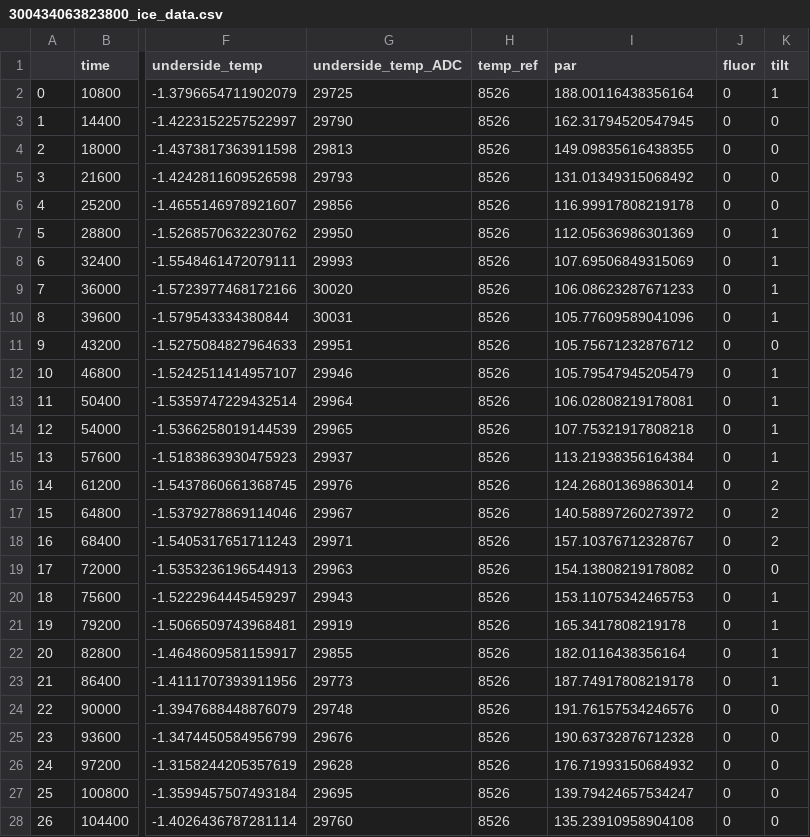
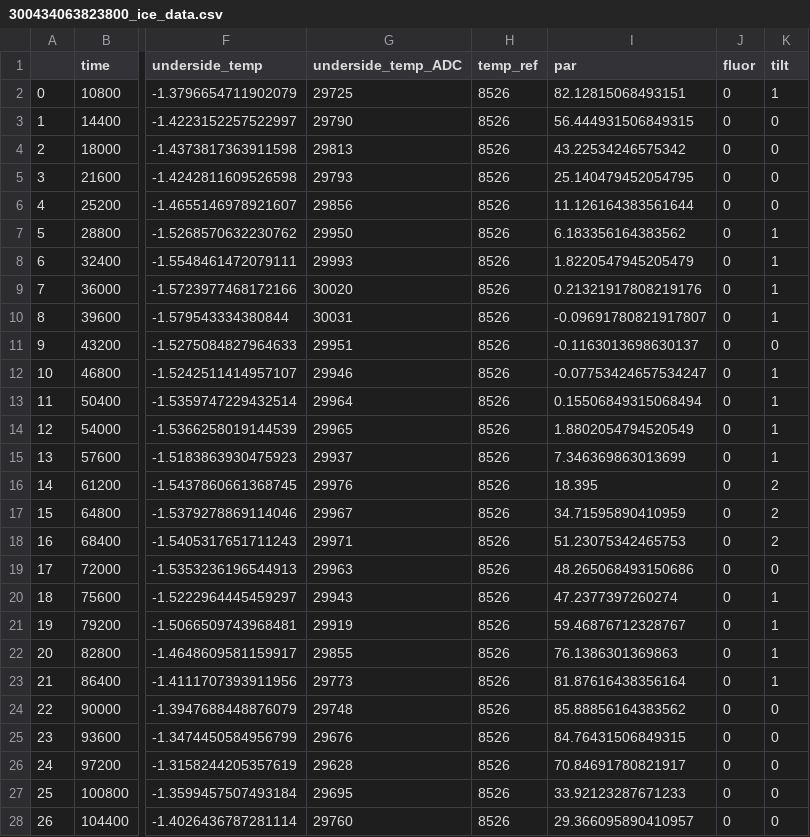
Before and after one commit to NOAA-PMEL/EcoFOCI_Jupyter_Notebooks, a CSV file: PopUpBuoy/300434063823800/2019/300434063823800_ice_data.csv, drawn as a sheet; only a part is shown, gaps mark what is left out; the diff covers the shown part only; the diff names each change by its address in the sheet, - before the commit and + after, or states it on an @@ line.

```diff
--- a/PopUpBuoy/300434063823800/2019/300434063823800_ice_data.csv
+++ b/PopUpBuoy/300434063823800/2019/300434063823800_ice_data.csv
-I2 (par): 188.00116438356164
+I2 (par): 82.12815068493151
-I3 (par): 162.31794520547945
+I3 (par): 56.444931506849315
-I4 (par): 149.09835616438355
+I4 (par): 43.22534246575342
-I5 (par): 131.01349315068492
+I5 (par): 25.140479452054795
-I6 (par): 116.99917808219178
+I6 (par): 11.126164383561644
-I7 (par): 112.05636986301369
+I7 (par): 6.183356164383562
-I8 (par): 107.69506849315069
+I8 (par): 1.8220547945205479
-I9 (par): 106.08623287671233
+I9 (par): 0.21321917808219176
-I10 (par): 105.77609589041096
+I10 (par): -0.09691780821917807
-I11 (par): 105.75671232876712
+I11 (par): -0.1163013698630137
-I12 (par): 105.79547945205479
+I12 (par): -0.07753424657534247
-I13 (par): 106.02808219178081
+I13 (par): 0.15506849315068494
-I14 (par): 107.75321917808218
+I14 (par): 1.8802054794520549
-I15 (par): 113.21938356164384
+I15 (par): 7.346369863013699
-I16 (par): 124.26801369863014
+I16 (par): 18.395
-I17 (par): 140.58897260273972
+I17 (par): 34.71595890410959
-I18 (par): 157.10376712328767
+I18 (par): 51.23075342465753
-I19 (par): 154.13808219178082
+I19 (par): 48.265068493150686
-I20 (par): 153.11075342465753
+I20 (par): 47.2377397260274
-I21 (par): 165.3417808219178
+I21 (par): 59.46876712328767
-I22 (par): 182.0116438356164
+I22 (par): 76.1386301369863
-I23 (par): 187.74917808219178
+I23 (par): 81.87616438356164
-I24 (par): 191.76157534246576
+I24 (par): 85.88856164383562
-I25 (par): 190.63732876712328
+I25 (par): 84.76431506849315
-I26 (par): 176.71993150684932
+I26 (par): 70.84691780821917
-I27 (par): 139.79424657534247
+I27 (par): 33.92123287671233
-I28 (par): 135.23910958904108
+I28 (par): 29.366095890410957
```
Also changed, not shown: 93 edited cells elsewhere in this file, PopUpBuoy/300434063823800/2019/300434063823800_bottom_data.csv, PopUpBuoy/300434063823800/2019/300434063823800_profile_data.csv, 26 other files.
